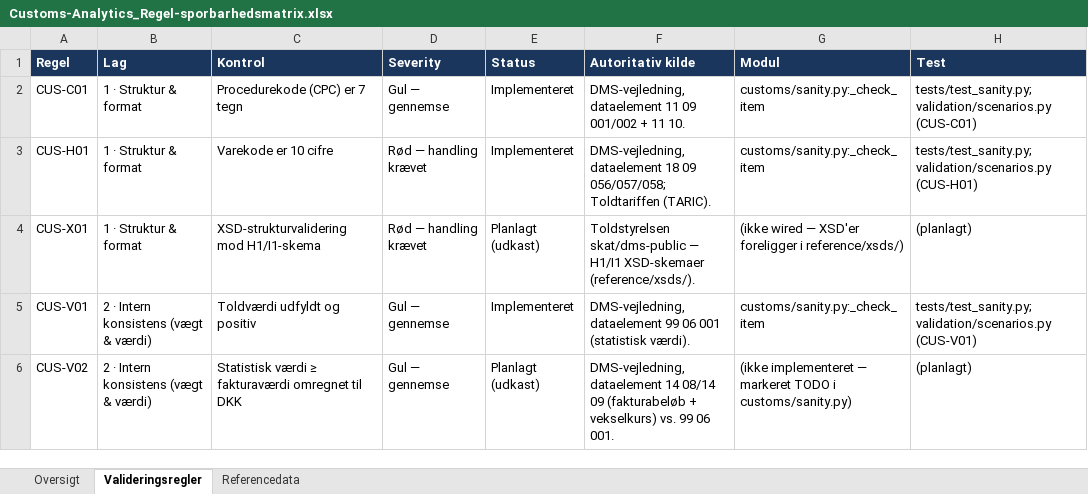
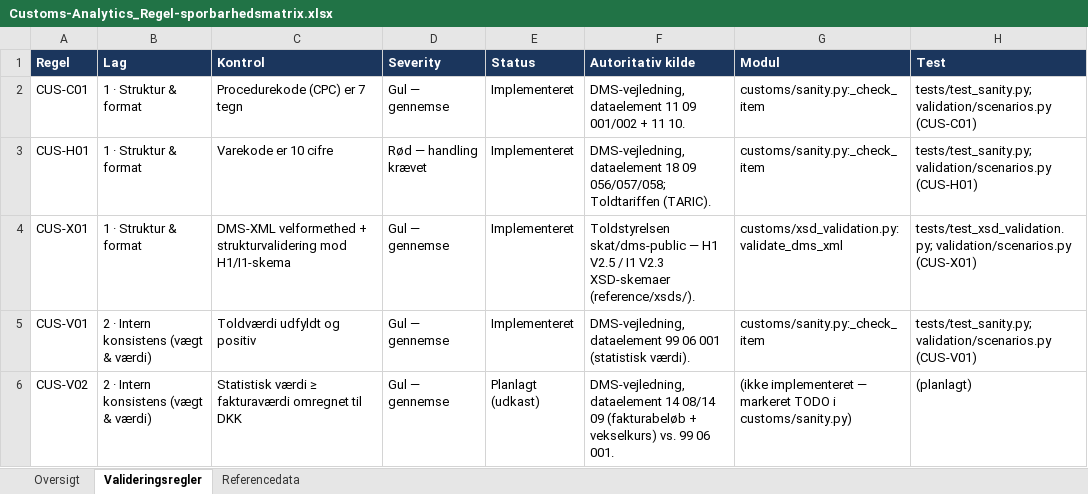
Before and after one commit to Bal1979/Customs-Analytics, an Excel workbook: docs/Customs-Analytics_Regel-sporbarhedsmatrix.xlsx, sheet Valideringsregler, drawn as a sheet; only a part is shown; values as stored, in another font and other column widths than the file's, no borders; the diff names each change by its address in the sheet, - before the commit and + after, or states it on an @@ line.

Commit message:
CUS-X01: DMS-XML velformethed + XSD-strukturvalidering (advisory) — katalog v0.2.0, suite+tests, CI markeret Daekket, regenereret pakke

```diff
--- a/docs/Customs-Analytics_Regel-sporbarhedsmatrix.xlsx (sheet Valideringsregler)
+++ b/docs/Customs-Analytics_Regel-sporbarhedsmatrix.xlsx (sheet Valideringsregler)
-C4 (Kontrol): XSD-strukturvalidering mod H1/I1-skema
+C4 (Kontrol): DMS-XML velformethed + strukturvalidering mod H1/I1-skema
-D4 (Severity): Rød — handling krævet
+D4 (Severity): Gul — gennemse
-E4 (Status): Planlagt (udkast)
+E4 (Status): Implementeret
-F4 (Autoritativ kilde): …skat/dms-public — H1/I1 XSD-skemaer (reference/xsds/).
+F4 (Autoritativ kilde): …skat/dms-public — H1 V2.5 / I1 V2.3 XSD-skemaer (reference/xsds/).
-G4 (Modul): (ikke wired — XSD'er foreligger i reference/xsds/)
+G4 (Modul): customs/xsd_validation.py:validate_dms_xml
-H4 (Test): (planlagt)
+H4 (Test): tests/test_xsd_validation.py; validation/scenarios.py (CUS-X01)
```
Also changed, not shown: sheet Oversigt, 13 other files.
